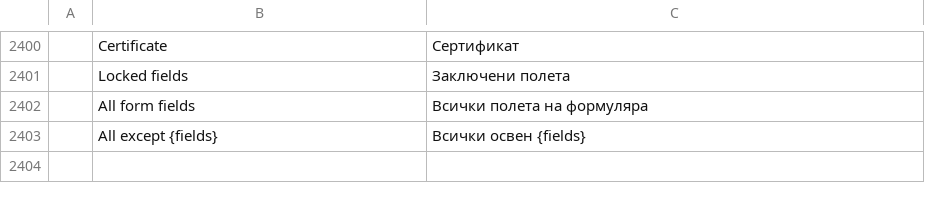
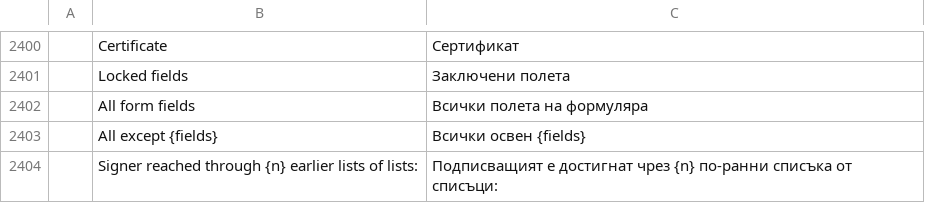
Before and after one commit to kristianrama/cleonpdf, a TSV file: crates/ui-egui/src/i18n/bg.tsv, drawn as a sheet; only a part is shown, gaps mark what is left out; the diff names each change by its address in the sheet, - before the commit and + after, or states it on an @@ line.

```diff
--- a/crates/ui-egui/src/i18n/bg.tsv
+++ b/crates/ui-egui/src/i18n/bg.tsv
+row 2404:  | Signer reached through {n} earlier lists of lists: | Подписващият е достигнат чрез {n} по-ранни списъка от списъци:
```
Also changed, not shown: crates/ui-egui/src/i18n/ar.tsv, crates/ui-egui/src/i18n/el.tsv, 22 other files.
